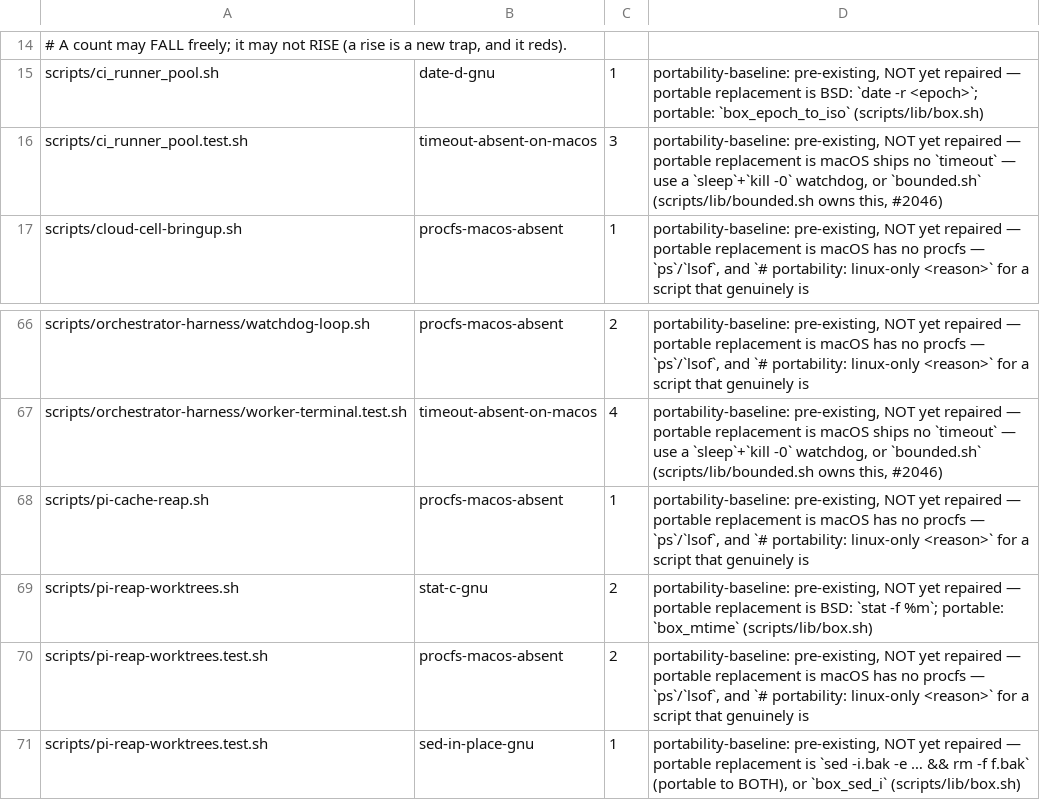
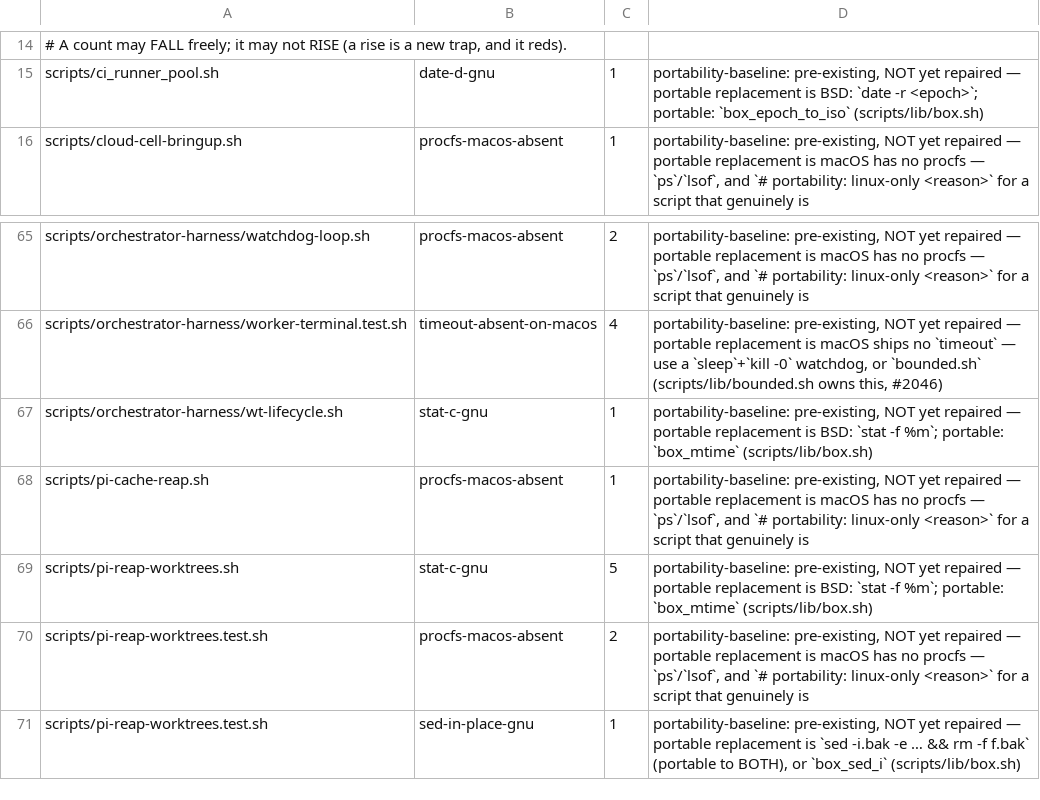
Before and after one commit to daniel-ospina/agent-infra, a TSV file: scripts/portability-baseline.tsv, drawn as a sheet; only a part is shown, gaps mark what is left out.

Commit message:
fix(portability): re-emit the baseline — the rise is PRE-EXISTING on main (#3201)
`bash-suites` reds on a tree this PR does not touch. Root cause, measured on a
PRISTINE `origin/main` (181f29a9, a separate checkout, not this branch): the
detector exits 1 with the same two rows —

    scripts/orchestrator-harness/wt-lifecycle.sh  stat-c-gnu: baseline=0 live=1
    scripts/pi-reap-worktrees.sh                  stat-c-gnu: baseline=2 live=5

The `stat -c` instances arrived in e83d41a1 (PR #2102, 2026-11-01 08:47), which
is AFTER the baseline shipped in 4bc7f759 (PR #3114, 2026-10-31 07:20) and was
amended in 7c1a3f70 (PR #3158). #2102 raised the live count without re-emitting,
so the ratchet reports a rise no lane introduced. F4's own arm states the remedy
for exactly this case: "regenerate only if the rise is PRE-EXISTING". It is.

NOT repaired to `box_mtime`, deliberately: both sites are the GNU-first-then-BSD
pair that #2102's review §1 ruled must be written in that order ("NEVER the
reverse") — see the comments at scripts/pi-reap-worktrees.sh:2149 and
scripts/orchestrator-harness/wt-lifecycle.sh:200. Rewriting them would reverse a
recorded decision, so the rule is grandfathered, not the code changed.

The re-emit also drops `scripts/ci_runner_pool.test.sh timeout-absent-on-macos`
(3 -> 0). Verified a genuine FIX, not a scan loss: all three `timeout` uses now
sit behind `command -v timeout` guards (lines 871, 2142), the file is still
scanned, and the run reports no `context-unbalanced` / `heredoc-unterminated`
finding (the only occurrence of those words is the shrink note's own text).

Verified: `bash scripts/check-portability-traps.sh` rc=0 ("no NEW cross-platform
traps, 127 grandfathered across 75 file/rule pairs"); the suite is
PASS 240 · FAIL 0 (F4 and F5 both green, up from FAIL 2).

Closes nothing — the self-pin change itself is unaffected. Refs #3201.

```diff
--- a/scripts/portability-baseline.tsv
+++ b/scripts/portability-baseline.tsv
@@ -15,3 +15,2 @@
 scripts/ci_runner_pool.sh	date-d-gnu	1	portability-baseline: pre-existing, NOT yet repaired — portable replacement is BSD: `date -r <epoch>`; portable: `box_epoch_to_iso` (scripts/lib/box.sh)
-scripts/ci_runner_pool.test.sh	timeout-absent-on-macos	3	portability-baseline: pre-existing, NOT yet repaired — portable replacement is macOS ships no `timeout` — use a `sleep`+`kill -0` watchdog, or `bounded.sh` (scripts/lib/bounded.sh owns this, #2046)
 scripts/cloud-cell-bringup.sh	procfs-macos-absent	1	portability-baseline: pre-existing, NOT yet repaired — portable replacement is macOS has no procfs — `ps`/`lsof`, and `# portability: linux-only <reason>` for a script that genuinely is
@@ -67,4 +66,5 @@ scripts/orchestrator-harness/watchdog-loop.sh	procfs-macos-absent	2	portability-
 scripts/orchestrator-harness/worker-terminal.test.sh	timeout-absent-on-macos	4	portability-baseline: pre-existing, NOT yet repaired — portable replacement is macOS ships no `timeout` — use a `sleep`+`kill -0` watchdog, or `bounded.sh` (scripts/lib/bounded.sh owns this, #2046)
+scripts/orchestrator-harness/wt-lifecycle.sh	stat-c-gnu	1	portability-baseline: pre-existing, NOT yet repaired — portable replacement is BSD: `stat -f %m`; portable: `box_mtime` (scripts/lib/box.sh)
 scripts/pi-cache-reap.sh	procfs-macos-absent	1	portability-baseline: pre-existing, NOT yet repaired — portable replacement is macOS has no procfs — `ps`/`lsof`, and `# portability: linux-only <reason>` for a script that genuinely is
-scripts/pi-reap-worktrees.sh	stat-c-gnu	2	portability-baseline: pre-existing, NOT yet repaired — portable replacement is BSD: `stat -f %m`; portable: `box_mtime` (scripts/lib/box.sh)
+scripts/pi-reap-worktrees.sh	stat-c-gnu	5	portability-baseline: pre-existing, NOT yet repaired — portable replacement is BSD: `stat -f %m`; portable: `box_mtime` (scripts/lib/box.sh)
 scripts/pi-reap-worktrees.test.sh	procfs-macos-absent	2	portability-baseline: pre-existing, NOT yet repaired — portable replacement is macOS has no procfs — `ps`/`lsof`, and `# portability: linux-only <reason>` for a script that genuinely is
```
